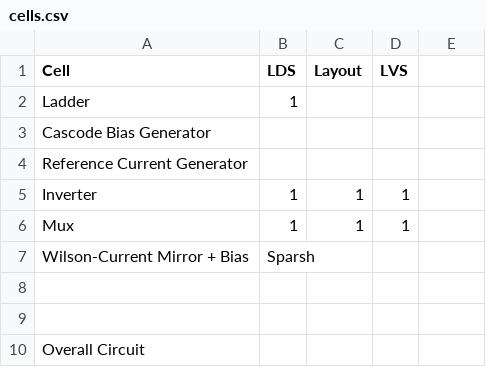
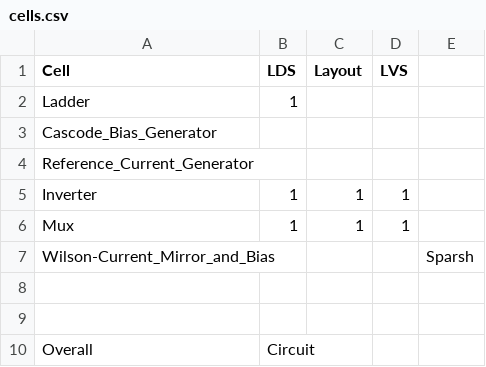
Before and after one commit to ThomasJagielski/MADVLSI-MP4, a CSV file: cells.csv, drawn as a sheet; removed rows and columns are numbered as before the commit, all else as after; the diff names each change by its address in the sheet, - before the commit and + after, or states it on an @@ line.

```diff
--- a/cells.csv
+++ b/cells.csv
-A3 (Cell): Cascode Bias Generator
+A3 (Cell): Cascode_Bias_Generator
-A4 (Cell): Reference Current Generator
+A4 (Cell): Reference_Current_Generator
-row 7: Wilson-Current Mirror + Bias | Sparsh
+row 7: Wilson-Current_Mirror_and_Bias |  |  |  | Sparsh
-row 10: Overall Circuit
+row 10: Overall | Circuit
```
Also changed, not shown: 4 other files.
